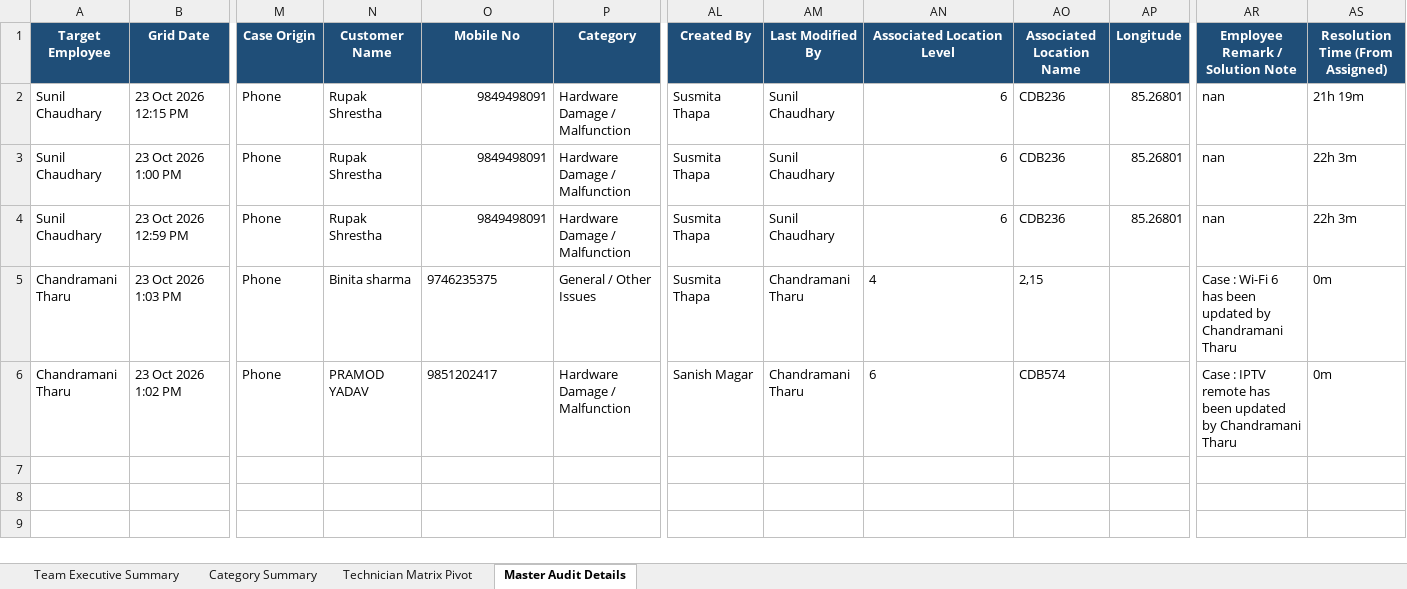
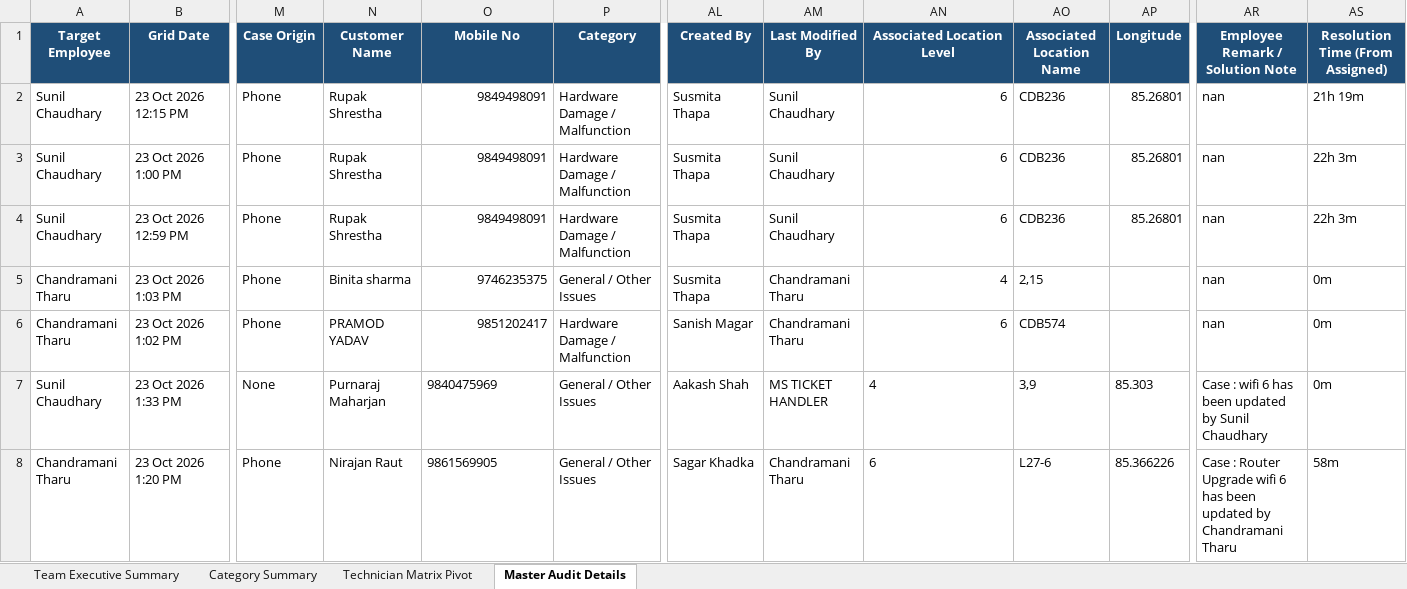
Before and after one commit to pradeepneupane10/employee-audit-app, an Excel workbook: EXECUTIVE_TEAM_AUDIT_REPORT_23_Oct_2026.xlsx, sheet Master Audit Details, drawn as a sheet; only a part is shown, gaps mark what is left out; values as stored, in another font and other column widths than the file's, no borders; rows hold the shown columns only; the diff names each change by its address in the sheet, - before the commit and + after, or states it on an @@ line.

```diff
--- a/EXECUTIVE_TEAM_AUDIT_REPORT_23_Oct_2026.xlsx (sheet Master Audit Details)
+++ b/EXECUTIVE_TEAM_AUDIT_REPORT_23_Oct_2026.xlsx (sheet Master Audit Details)
-O5:O6 alignment: left
+O5:O6 alignment: right
-AN5:AN6 alignment: left
+AN5:AN6 alignment: right
-AR5 (Employee Remark / Solution Note): Case : Wi-Fi 6 has been updated by Chandramani Tharu
+AR5 (Employee Remark / Solution Note): nan
-AR6 (Employee Remark / Solution Note): Case : IPTV remote has been updated by Chandramani Tharu
+AR6 (Employee Remark / Solution Note): nan
+row 7: Sunil Chaudhary | 23 Oct 2026 1:33 PM | None | Purnaraj Maharjan | 9840475969 | General / Other Issues | Aakash Shah | MS TICKET HANDLER | 4 | 3,9 | 85.303 | Case : wifi 6 has been updated by Sunil Chaudhary | 0m
+row 8: Chandramani Tharu | 23 Oct 2026 1:20 PM | Phone | Nirajan Raut | 9861569905 | General / Other Issues | Sagar Khadka | Chandramani Tharu | 6 | L27-6 | 85.366226 | Case : Router Upgrade wifi 6 has been updated by Chandramani Tharu | 58m
```
Also changed, not shown: sheet Technician Matrix Pivot, sheet Team Executive Summary, sheet Category Summary, audit_report_ALL_TEAM_23_Oct_2026.xlsx, 1 other file.
